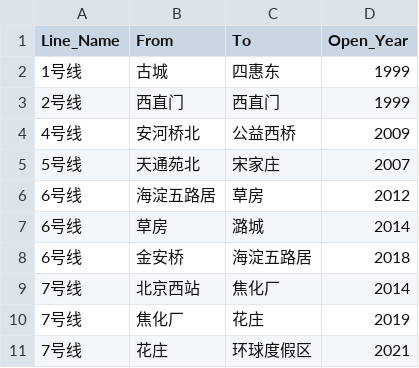
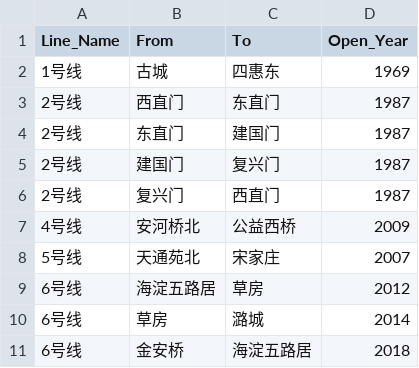
Before and after one commit to itsliuhongyu/1_Subway_change, a CSV file: timeline.csv, drawn as a sheet; only a part is shown; the shorter side is filled out with more unchanged rows.

```diff
--- a/timeline.csv
+++ b/timeline.csv
@@ -1,4 +1,7 @@
 Line_Name,From,To,Open_Year
-1号线,古城,四惠东,1999
-2号线,西直门,西直门,1999
+1号线,古城,四惠东,1969
+2号线,西直门,东直门,1987
+2号线,东直门,建国门,1987
+2号线,建国门,复兴门,1987
+2号线,复兴门,西直门,1987
 4号线,安河桥北,公益西桥,2009
```
Also changed, not shown: cleanstations.csv, 15 other files.
